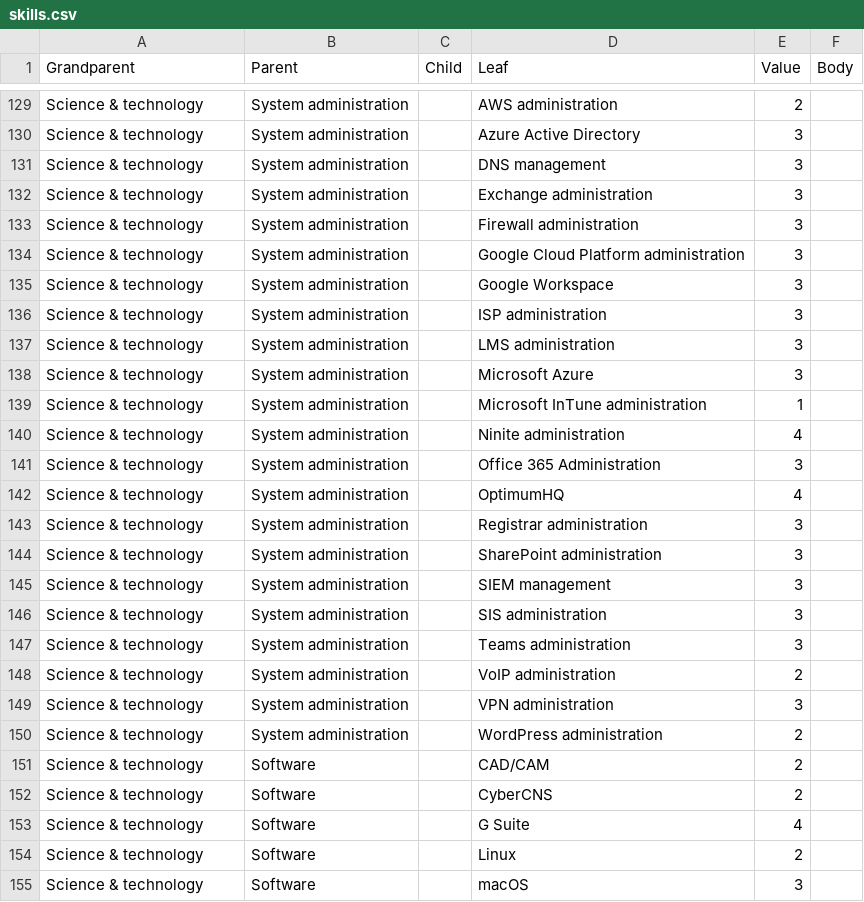
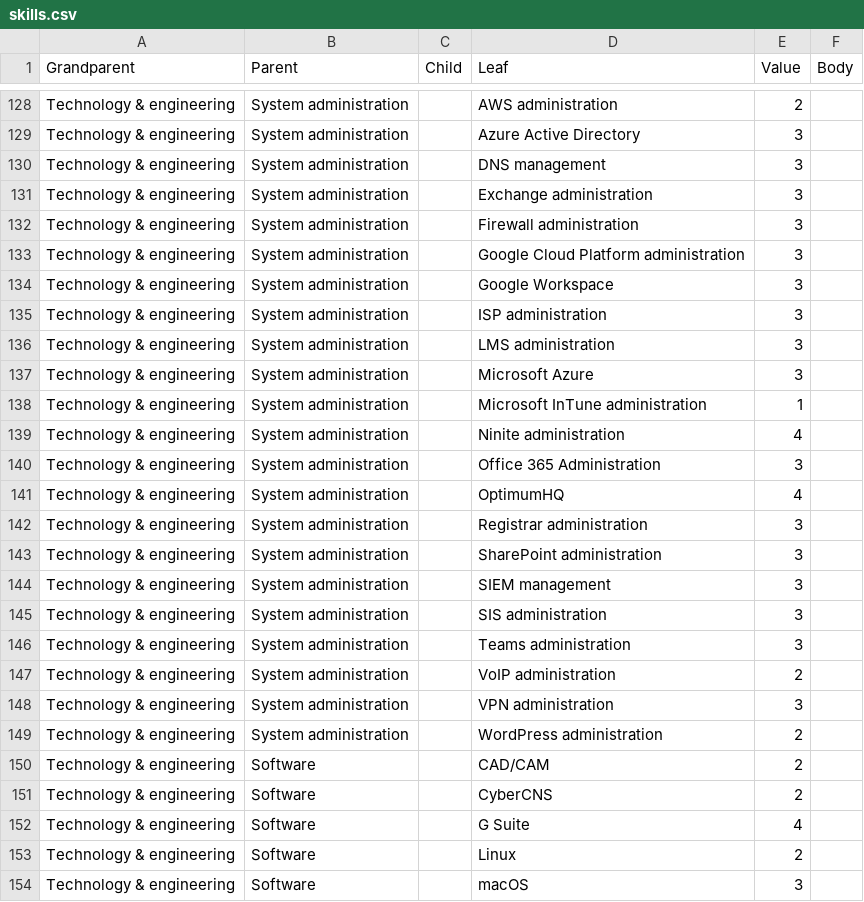
Before and after one commit to nnebeel/nnebeel.github.io, a CSV file: skills.csv, drawn as a sheet; only a part is shown, gaps mark what is left out; addresses are those after the commit; the diff covers the shown part only; the diff names each change by its address in the sheet, - before the commit and + after, or states it on an @@ line.

```diff
--- a/skills.csv
+++ b/skills.csv
-A128:A154 (Grandparent): Science & technology
+A128:A154 (Grandparent): Technology & engineering
```
Also changed, not shown: 2 added rows, 3 removed rows and 91 edited cells elsewhere in this file, 1 other file.
